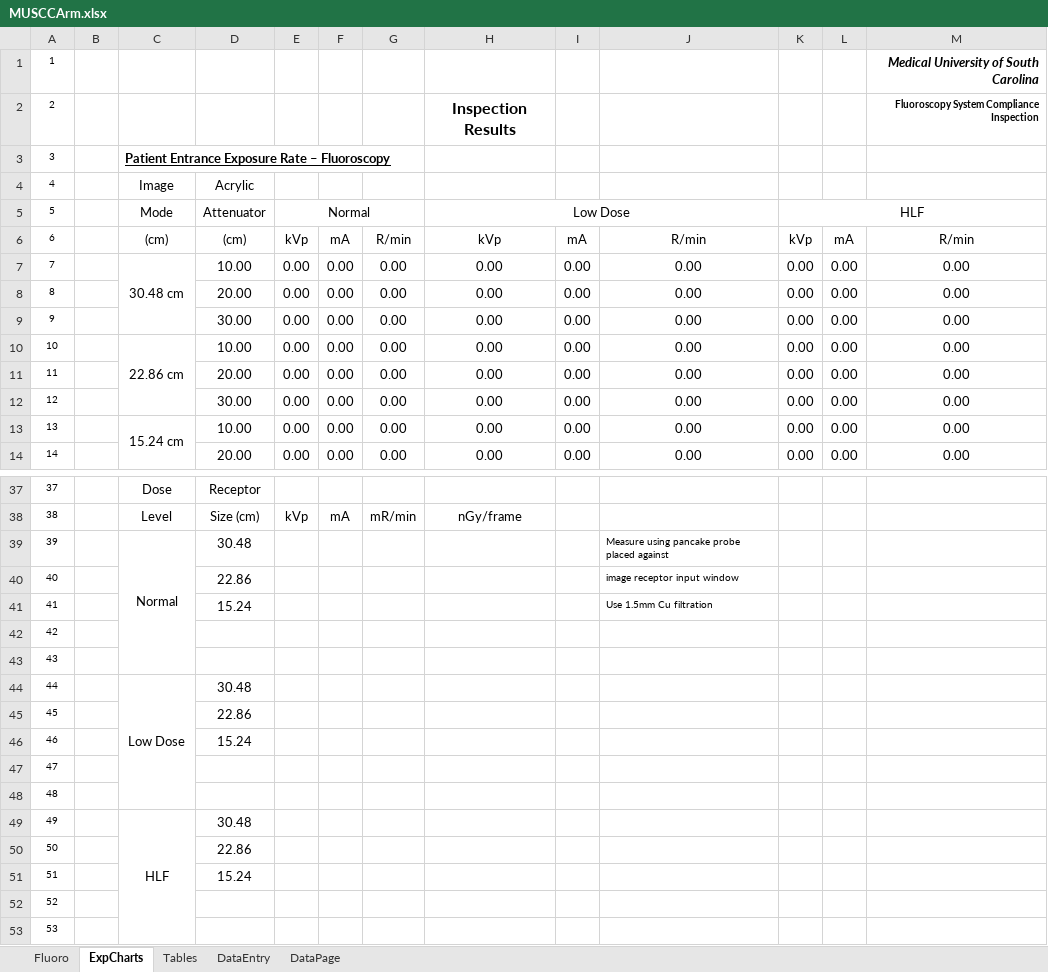
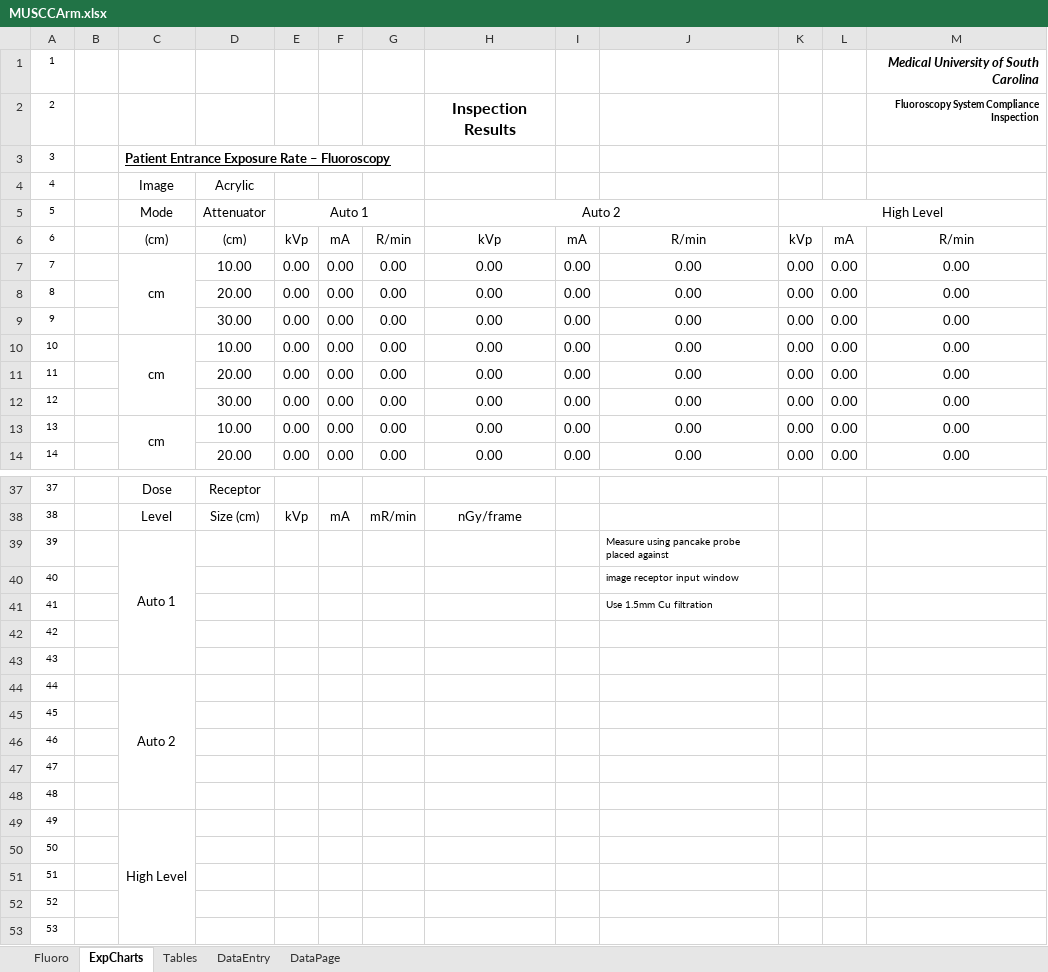
Before and after one commit to imabug/EquipTestingSpreadsheets, an Excel workbook: MUSCCArm.xlsx, sheet ExpCharts, drawn as a sheet; only a part is shown, gaps mark what is left out; values as stored, in another font and other column widths than the file's, no borders; the diff covers the shown part only; the diff names each change by its address in the sheet, - before the commit and + after, or states it on an @@ line.

```diff
--- a/MUSCCArm.xlsx (sheet ExpCharts)
+++ b/MUSCCArm.xlsx (sheet ExpCharts)
-E5: Normal
+E5: Auto 1
-H5: Low Dose
+H5: Auto 2
-K5: HLF
+K5: High Level
-C7: 30.48 cm
+C7: cm
-C10: 22.86 cm
+C10: cm
-C13: 15.24 cm
+C13: cm
-C39: Normal
+C39: Auto 1
-D39: 30.48
+D39: (empty)
-D40: 22.86
+D40: (empty)
-D41: 15.24
+D41: (empty)
-C44: Low Dose
+C44: Auto 2
-D44: 30.48
+D44: (empty)
-D45: 22.86
+D45: (empty)
-D46: 15.24
+D46: (empty)
-C49: HLF
+C49: High Level
-D49: 30.48
+D49: (empty)
-D50: 22.86
+D50: (empty)
-D51: 15.24
+D51: (empty)
```
Also changed, not shown: 22 edited cells elsewhere in this sheet, sheet Fluoro, sheet DataPage, sheet DataEntry, formulas that keep their value, charts or pictures.
